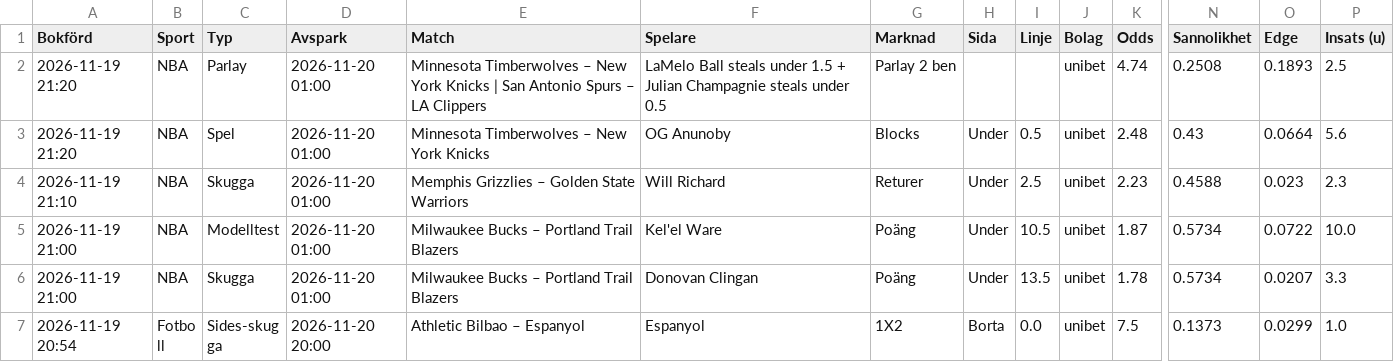
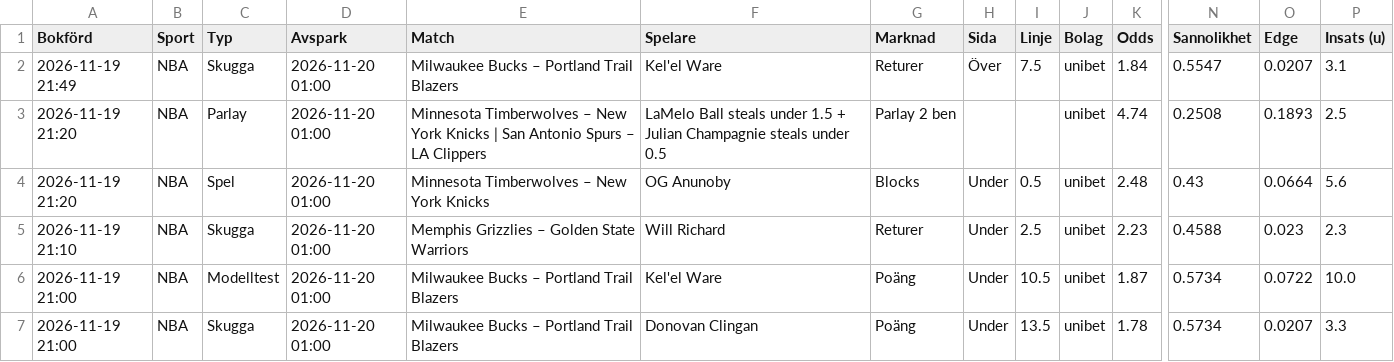
Before and after one commit to FatFockFrank888/propsbot, a CSV file: site/csv/alla_spel.csv, drawn as a sheet; only a part is shown, gaps mark what is left out; the shorter side is filled out with more unchanged rows; rows hold the shown columns only; the diff names each change by its address in the sheet, - before the commit and + after, or states it on an @@ line.

```diff
--- a/site/csv/alla_spel.csv
+++ b/site/csv/alla_spel.csv
+row 2: 2026-11-19 21:49 | NBA | Skugga | 2026-11-20 01:00 | Milwaukee Bucks – Portland Trail Blazers | Kel'el Ware | Returer | Över | 7.5 | unibet | 1.84 | 0.5547 | 0.0207 | 3.1
```
Also changed, not shown: site/csv/nba.csv, site/csv/sammanfattning.csv, 26 other files.
